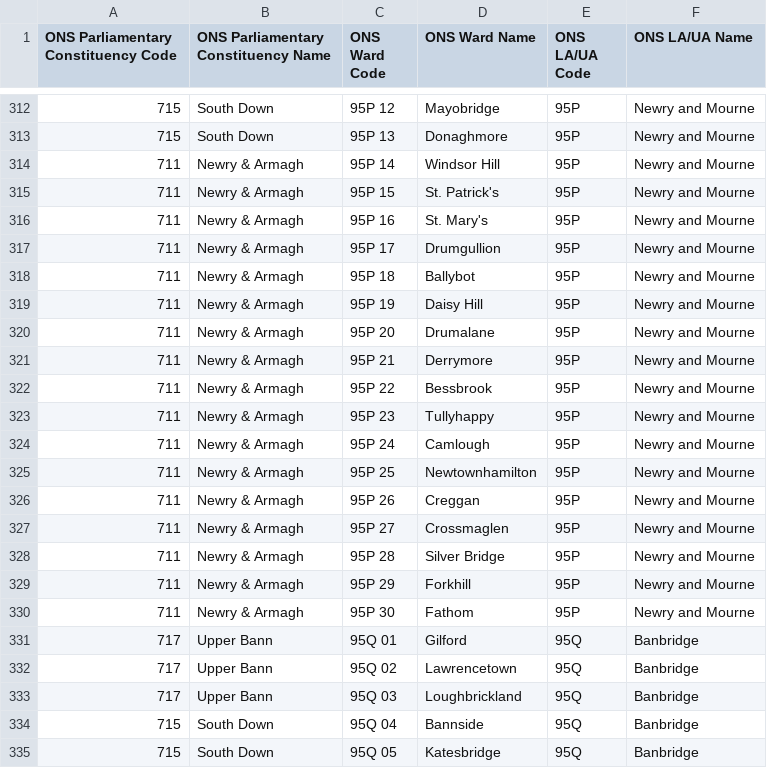
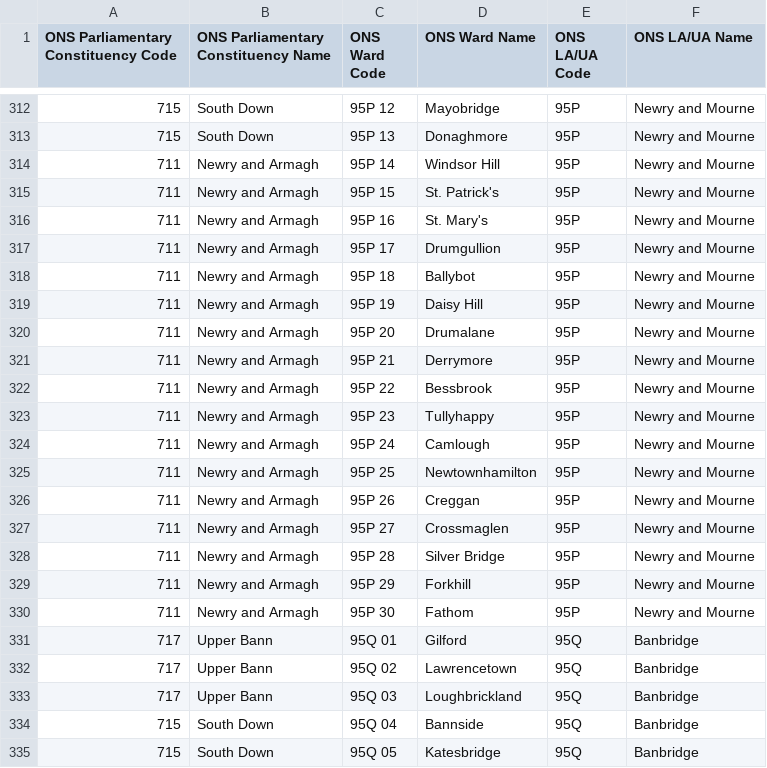
Before and after one commit to mysociety/mapit, a CSV file: data/snac-2003-ni-cons2ward.csv, drawn as a sheet; only a part is shown, gaps mark what is left out; the diff covers the shown part only.

```diff
--- a/data/snac-2003-ni-cons2ward.csv
+++ b/data/snac-2003-ni-cons2ward.csv
@@ -313,19 +313,19 @@
 "715","South Down","95P 13","Donaghmore","95P","Newry and Mourne"
-"711","Newry & Armagh","95P 14","Windsor Hill","95P","Newry and Mourne"
-"711","Newry & Armagh","95P 15","St. Patrick's","95P","Newry and Mourne"
-"711","Newry & Armagh","95P 16","St. Mary's","95P","Newry and Mourne"
-"711","Newry & Armagh","95P 17","Drumgullion","95P","Newry and Mourne"
-"711","Newry & Armagh","95P 18","Ballybot","95P","Newry and Mourne"
-"711","Newry & Armagh","95P 19","Daisy Hill","95P","Newry and Mourne"
-"711","Newry & Armagh","95P 20","Drumalane","95P","Newry and Mourne"
-"711","Newry & Armagh","95P 21","Derrymore","95P","Newry and Mourne"
-"711","Newry & Armagh","95P 22","Bessbrook","95P","Newry and Mourne"
-"711","Newry & Armagh","95P 23","Tullyhappy","95P","Newry and Mourne"
-"711","Newry & Armagh","95P 24","Camlough","95P","Newry and Mourne"
-"711","Newry & Armagh","95P 25","Newtownhamilton","95P","Newry and Mourne"
-"711","Newry & Armagh","95P 26","Creggan","95P","Newry and Mourne"
-"711","Newry & Armagh","95P 27","Crossmaglen","95P","Newry and Mourne"
-"711","Newry & Armagh","95P 28","Silver Bridge","95P","Newry and Mourne"
-"711","Newry & Armagh","95P 29","Forkhill","95P","Newry and Mourne"
-"711","Newry & Armagh","95P 30","Fathom","95P","Newry and Mourne"
+"711","Newry and Armagh","95P 14","Windsor Hill","95P","Newry and Mourne"
+"711","Newry and Armagh","95P 15","St. Patrick's","95P","Newry and Mourne"
+"711","Newry and Armagh","95P 16","St. Mary's","95P","Newry and Mourne"
+"711","Newry and Armagh","95P 17","Drumgullion","95P","Newry and Mourne"
+"711","Newry and Armagh","95P 18","Ballybot","95P","Newry and Mourne"
+"711","Newry and Armagh","95P 19","Daisy Hill","95P","Newry and Mourne"
+"711","Newry and Armagh","95P 20","Drumalane","95P","Newry and Mourne"
+"711","Newry and Armagh","95P 21","Derrymore","95P","Newry and Mourne"
+"711","Newry and Armagh","95P 22","Bessbrook","95P","Newry and Mourne"
+"711","Newry and Armagh","95P 23","Tullyhappy","95P","Newry and Mourne"
+"711","Newry and Armagh","95P 24","Camlough","95P","Newry and Mourne"
+"711","Newry and Armagh","95P 25","Newtownhamilton","95P","Newry and Mourne"
+"711","Newry and Armagh","95P 26","Creggan","95P","Newry and Mourne"
+"711","Newry and Armagh","95P 27","Crossmaglen","95P","Newry and Mourne"
+"711","Newry and Armagh","95P 28","Silver Bridge","95P","Newry and Mourne"
+"711","Newry and Armagh","95P 29","Forkhill","95P","Newry and Mourne"
+"711","Newry and Armagh","95P 30","Fathom","95P","Newry and Mourne"
 "717","Upper Bann","95Q 01","Gilford","95Q","Banbridge"
```
Also changed, not shown: 61 edited cells elsewhere in this file, data/snac-2009-ni-cons2ward.csv.
